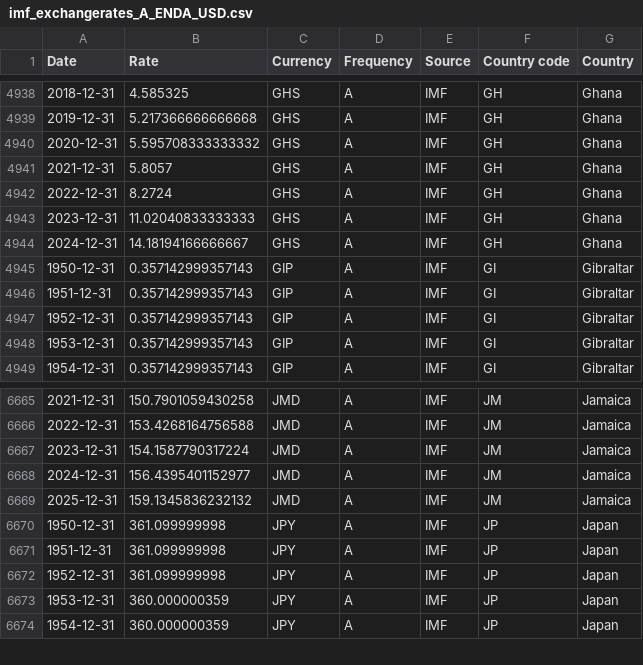
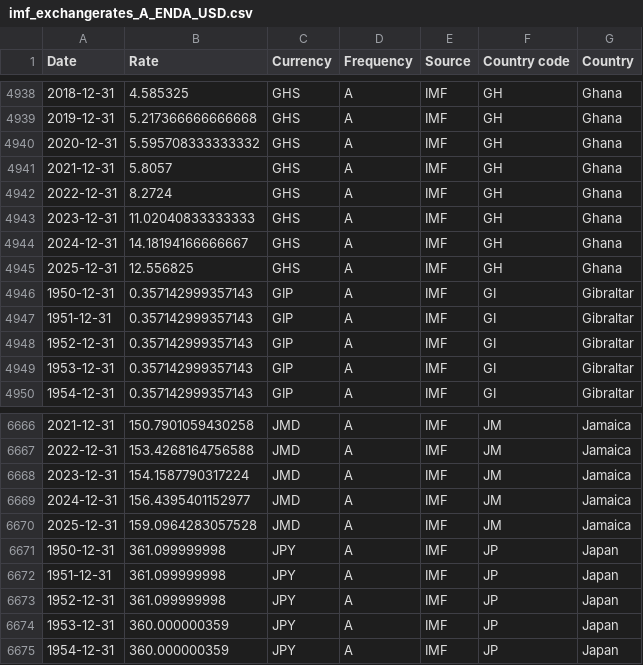
Before and after one commit to codeforIATI/imf-exchangerates, a CSV file: imf_exchangerates_A_ENDA_USD.csv, drawn as a sheet; only a part is shown, gaps mark what is left out.

```diff
--- a/imf_exchangerates_A_ENDA_USD.csv
+++ b/imf_exchangerates_A_ENDA_USD.csv
@@ -4944,2 +4944,3 @@ Date,Rate,Currency,Frequency,Source,Country code,Country
 2024-12-31,14.18194166666667,GHS,A,IMF,GH,Ghana
+2025-12-31,12.556825,GHS,A,IMF,GH,Ghana
 1950-12-31,0.357142999357143,GIP,A,IMF,GI,Gibraltar
@@ -6668,3 +6669,3 @@ Date,Rate,Currency,Frequency,Source,Country code,Country
 2024-12-31,156.4395401152977,JMD,A,IMF,JM,Jamaica
-2025-12-31,159.1345836232132,JMD,A,IMF,JM,Jamaica
+2025-12-31,159.0964283057528,JMD,A,IMF,JM,Jamaica
 1950-12-31,361.099999998,JPY,A,IMF,JP,Japan
```
Also changed, not shown: 1 other file.
